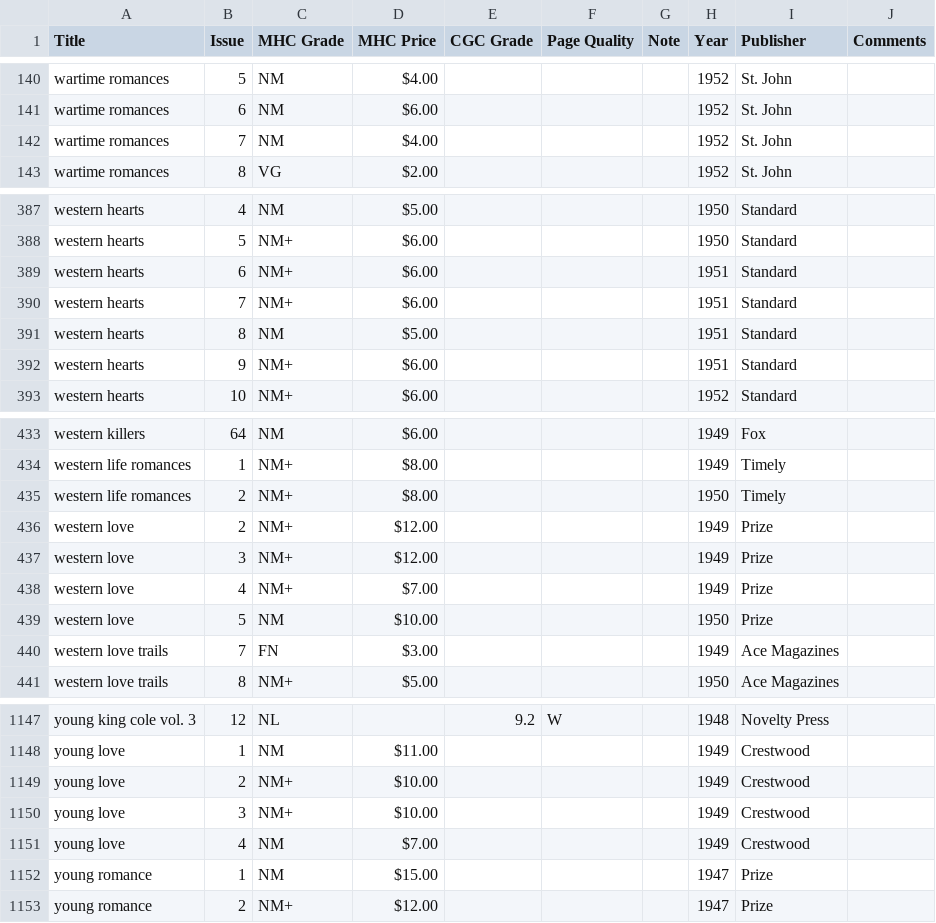
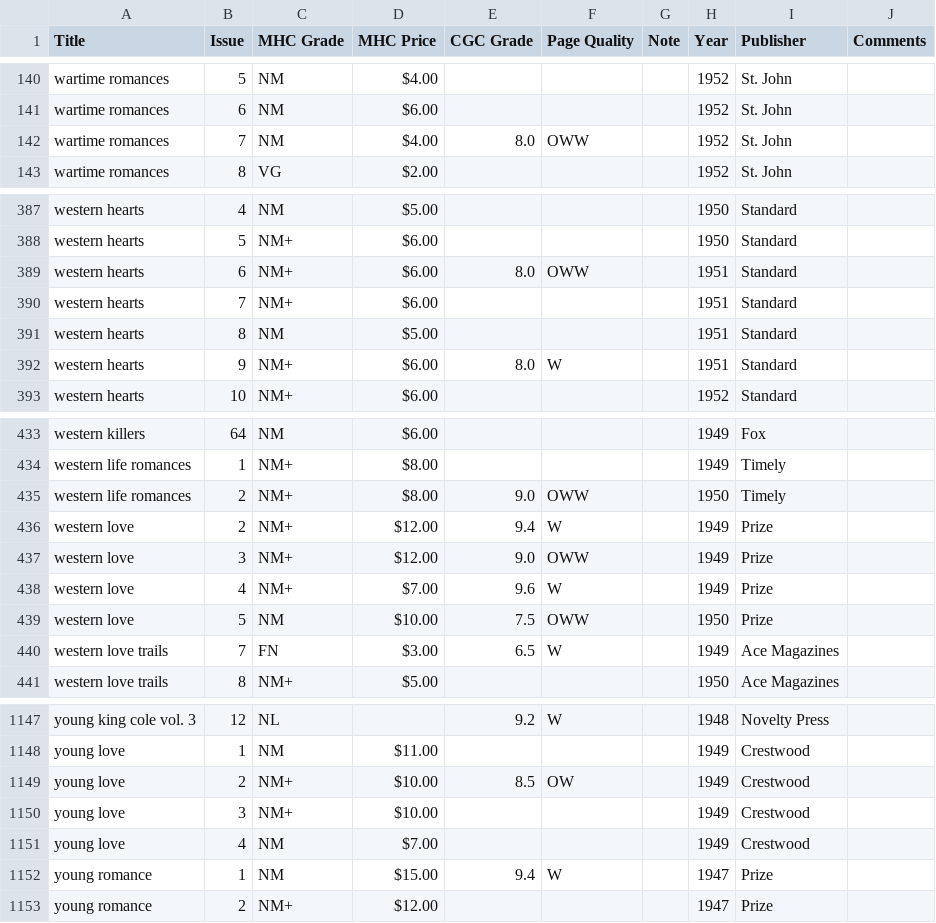
Before and after one commit to roblarsen/Edgar-Church-Collection-Data, a CSV file: src/V-Z.csv, drawn as a sheet; only a part is shown, gaps mark what is left out.

```diff
--- a/src/V-Z.csv
+++ b/src/V-Z.csv
@@ -141,3 +141,3 @@ wartime romances,5,NM,$4.00 ,,,,1952,St. John,
 wartime romances,6,NM,$6.00 ,,,,1952,St. John,
-wartime romances,7,NM,$4.00 ,,,,1952,St. John,
+wartime romances,7,NM,$4.00 ,8.0,OWW,,1952,St. John,
 wartime romances,8,VG,$2.00 ,,,,1952,St. John,
@@ -388,6 +388,6 @@ western hearts,4,NM,$5.00 ,,,,1950,Standard,
 western hearts,5,NM+,$6.00 ,,,,1950,Standard,
-western hearts,6,NM+,$6.00 ,,,,1951,Standard,
+western hearts,6,NM+,$6.00 ,8.0,OWW,,1951,Standard,
 western hearts,7,NM+,$6.00 ,,,,1951,Standard,
 western hearts,8,NM,$5.00 ,,,,1951,Standard,
-western hearts,9,NM+,$6.00 ,,,,1951,Standard,
+western hearts,9,NM+,$6.00 ,8.0,W,,1951,Standard,
 western hearts,10,NM+,$6.00 ,,,,1952,Standard,
@@ -434,8 +434,8 @@ western killers,64,NM,$6.00 ,,,,1949,Fox,
 western life romances,1,NM+,$8.00 ,,,,1949,Timely,
-western life romances,2,NM+,$8.00 ,,,,1950,Timely,
-western love,2,NM+,$12.00 ,,,,1949,Prize,
-western love,3,NM+,$12.00 ,,,,1949,Prize,
-western love,4,NM+,$7.00 ,,,,1949,Prize,
-western love,5,NM,$10.00 ,,,,1950,Prize,
-western love trails,7,FN,$3.00 ,,,,1949,Ace Magazines,
+western life romances,2,NM+,$8.00 ,9.0,OWW,,1950,Timely,
+western love,2,NM+,$12.00 ,9.4,W,,1949,Prize,
+western love,3,NM+,$12.00 ,9.0,OWW,,1949,Prize,
+western love,4,NM+,$7.00 ,9.6,W,,1949,Prize,
+western love,5,NM,$10.00 ,7.5,OWW,,1950,Prize,
+western love trails,7,FN,$3.00 ,6.5,W,,1949,Ace Magazines,
 western love trails,8,NM+,$5.00 ,,,,1950,Ace Magazines,
@@ -1148,6 +1148,6 @@ young king cole vol. 3 ,12,NL ,,9.2,W , ,1948,Novelty Press,
 young love,1,NM,$11.00 ,,,,1949,Crestwood,
-young love,2,NM+,$10.00 ,,,,1949,Crestwood,
+young love,2,NM+,$10.00 ,8.5,OW,,1949,Crestwood,
 young love,3,NM+,$10.00 ,,,,1949,Crestwood,
 young love,4,NM,$7.00 ,,,,1949,Crestwood,
-young romance,1,NM,$15.00 ,,,,1947,Prize,
+young romance,1,NM,$15.00 ,9.4,W,,1947,Prize,
 young romance,2,NM+,$12.00 ,,,,1947,Prize,
```
Also changed, not shown: src/G-I.csv, src/J-L.csv, 5 other files.
